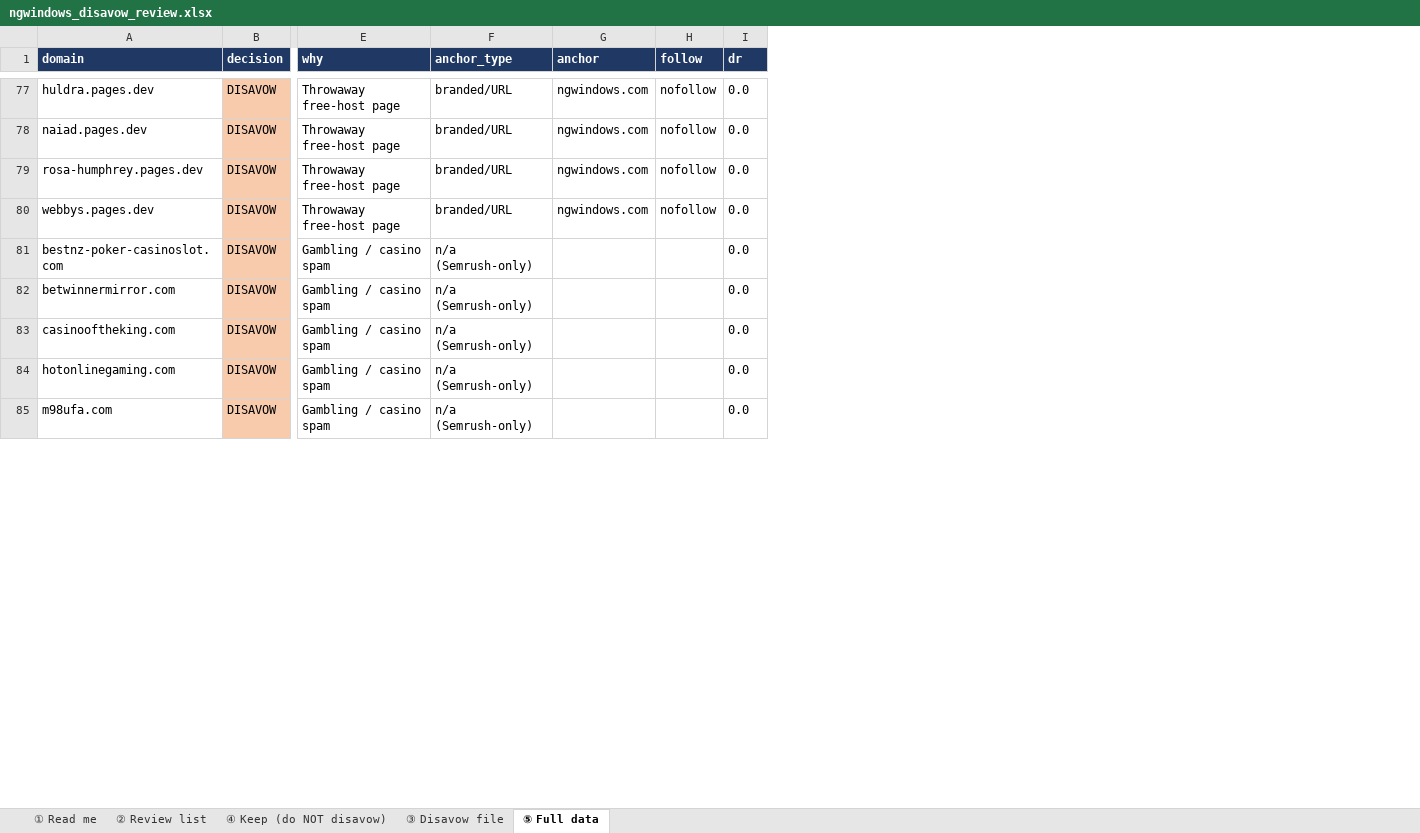
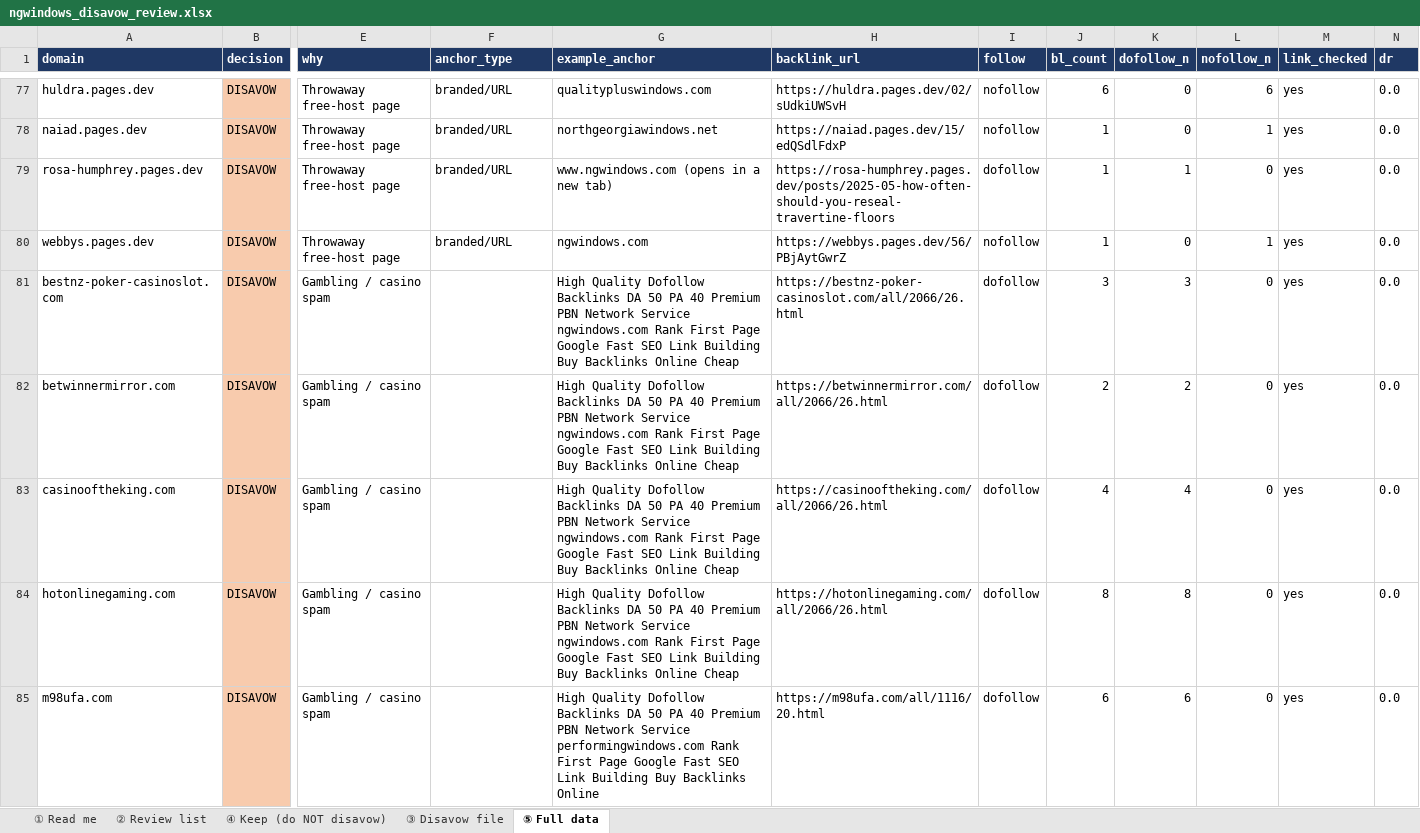
Before and after one commit to fahadahmad-ship-it/test, an Excel workbook: backlink_audit/ngwindows_disavow_review.xlsx, sheet ⑤ Full data, drawn as a sheet; only a part is shown, gaps mark what is left out; values as stored, in another font and other column widths than the file's, no borders; removed rows and columns are numbered as before the commit, all else as after; the diff covers the shown part only; the diff names each change by its address in the sheet, - before the commit and + after, or states it on an @@ line.

```diff
--- a/backlink_audit/ngwindows_disavow_review.xlsx (sheet ⑤ Full data)
+++ b/backlink_audit/ngwindows_disavow_review.xlsx (sheet ⑤ Full data)
-column G (anchor), rows 77-80: all ngwindows.com
+column G (example_anchor), rows 77-85: qualitypluswindows.com | northgeorgiawindows.net | www.ngwindows.com (opens in a new tab) | ngwindows.com | High Quality Dofollow Backlinks DA 50 PA 40 Premium PBN Network Service ngwindows.com Rank First Page Google Fast SEO Link Building Buy Backlinks Online Cheap | High Quality Dofollow Backlinks DA 50 PA 40 Premium PBN Network Service ngwindows.com Rank First Page Google Fast SEO Link Building Buy Backlinks Online Cheap | High Quality Dofollow Backlinks DA 50 PA 40 Premium PBN Network Service ngwindows.com Rank First Page Google Fast SEO Link Building Buy Backlinks Online Cheap | High Quality Dofollow Backlinks DA 50 PA 40 Premium PBN Network Service ngwindows.com Rank First Page Google Fast SEO Link Building Buy Backlinks Online Cheap | High Quality Dofollow Backlinks DA 50 PA 40 Premium PBN Network Service performingwindows.com Rank First Page Google Fast SEO Link Building Buy Backlinks Online
+column H (backlink_url), rows 77-85: https://huldra.pages.dev/02/sUdkiUWSvH | https://naiad.pages.dev/15/edQSdlFdxP | https://rosa-humphrey.pages.dev/posts/2025-05-how-often-should-you-reseal-travertine-floors | https://webbys.pages.dev/56/PBjAytGwrZ | https://bestnz-poker-casinoslot.com/all/2066/26.html | https://betwinnermirror.com/all/2066/26.html | https://casinooftheking.com/all/2066/26.html | https://hotonlinegaming.com/all/2066/26.html | https://m98ufa.com/all/1116/20.html
+column J (bl_count), rows 77-85: 6 | 1 | 1 | 1 | 3 | 2 | 4 | 8 | 6
+column K (dofollow_n), rows 77-85: 0 | 0 | 1 | 0 | 3 | 2 | 4 | 8 | 6
+column L (nofollow_n), rows 77-85: 6 | 1 | 0 | 1 | 0 | 0 | 0 | 0 | 0
+column M (link_checked), rows 77-85: all yes
-I79 (follow): nofollow
+I79 (follow): dofollow
-F81:F85 (anchor_type): n/a (Semrush-only)
+F81:F85 (anchor_type): (empty)
-I81:I85 (follow): (empty)
+I81:I85 (follow): dofollow
```
Also changed, not shown: 1301 edited cells elsewhere in this sheet, sheet ② Review list, sheet ④ Keep (do NOT disavow), sheet ① Read me, 4 other files.
